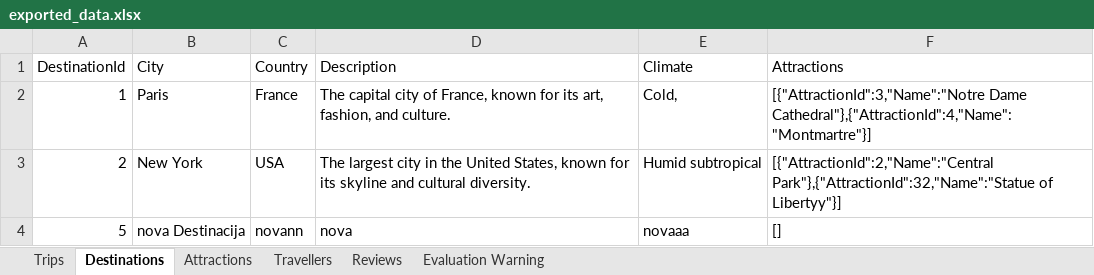
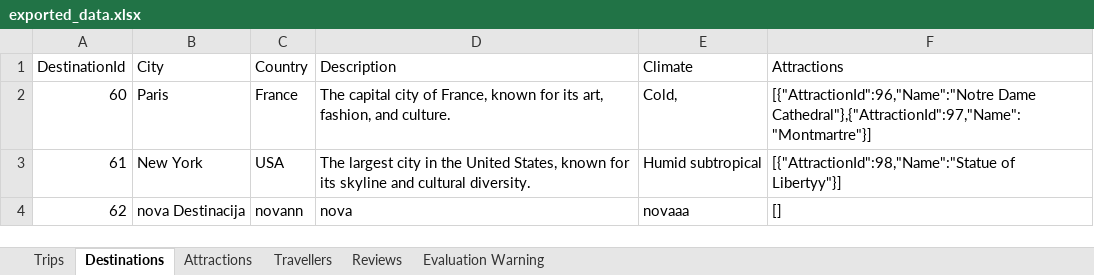
Before and after one commit to SonjaBaljicki/travel-editor, an Excel workbook: TravelEditor/Data/exported_data.xlsx, sheet Destinations, drawn as a sheet; values as stored, in another font and other column widths than the file's, no borders; the diff names each change by its address in the sheet, - before the commit and + after, or states it on an @@ line.

```diff
--- a/TravelEditor/Data/exported_data.xlsx (sheet Destinations)
+++ b/TravelEditor/Data/exported_data.xlsx (sheet Destinations)
-A2 (DestinationId): 1
+A2 (DestinationId): 60
-F2 (Attractions): [{"AttractionId":3,"Name":"Notre Dame Cathedral"},{"AttractionId":4,"Name":"Montmartre"}]
+F2 (Attractions): [{"AttractionId":96,"Name":"Notre Dame Cathedral"},{"AttractionId":97,"Name":"Montmartre"}]
-A3 (DestinationId): 2
+A3 (DestinationId): 61
-F3 (Attractions): [{"AttractionId":2,"Name":"Central Park"},{"AttractionId":32,"Name":"Statue of Libertyy"}]
+F3 (Attractions): [{"AttractionId":98,"Name":"Statue of Libertyy"}]
-A4 (DestinationId): 5
+A4 (DestinationId): 62
```
Also changed, not shown: sheet Reviews, sheet Attractions, sheet Trips, sheet Travellers, 6 other files.
